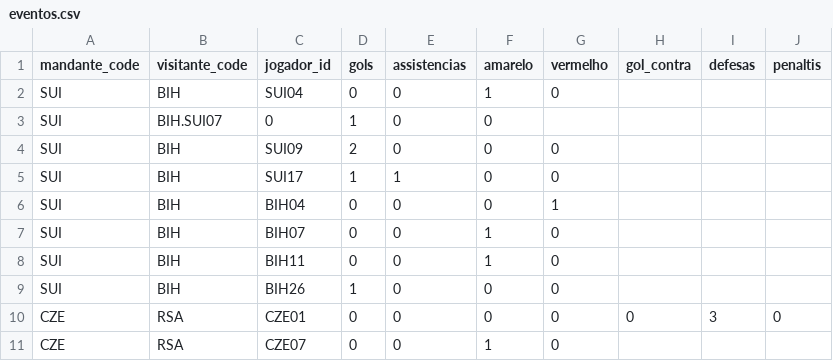
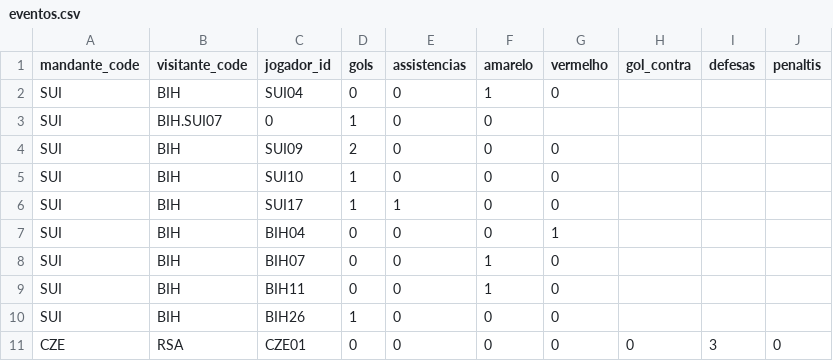
Before and after one commit to dttjader/tabcopa26, a CSV file: public/eventos.csv, drawn as a sheet; only a part is shown; the shorter side is filled out with more unchanged rows; the diff names each change by its address in the sheet, - before the commit and + after, or states it on an @@ line.

Commit message:
G26-5

```diff
--- a/public/eventos.csv
+++ b/public/eventos.csv
+row 5: SUI | BIH | SUI10 | 1 | 0 | 0 | 0
```
